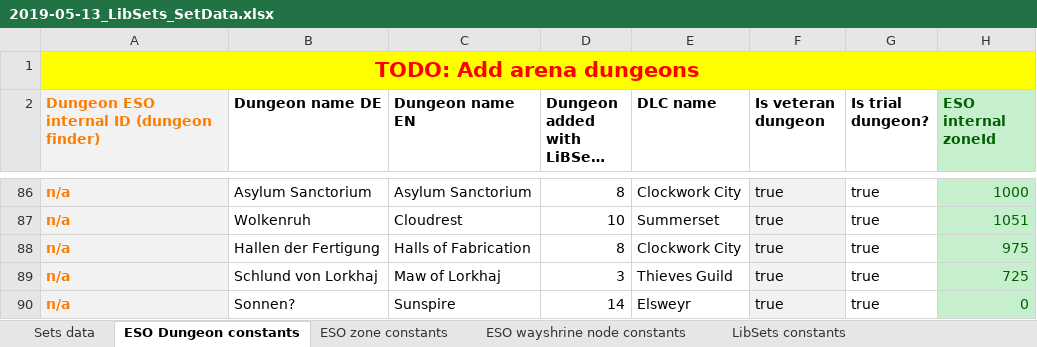
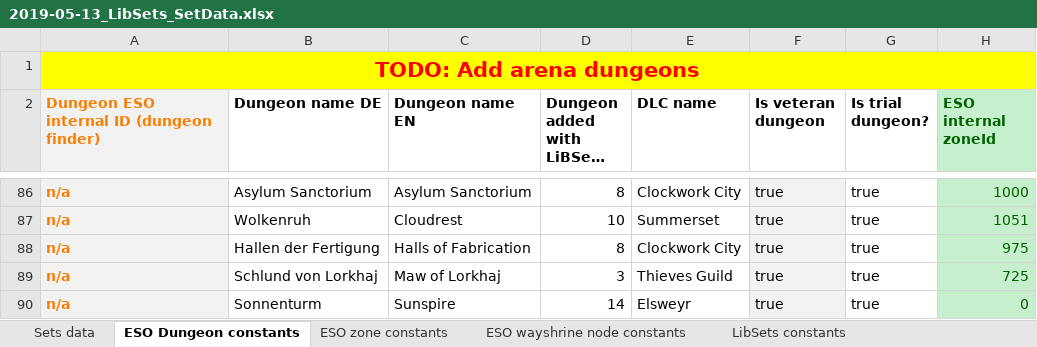
Before and after one commit to Baertram/LibSets, an Excel workbook: LibSets/2019-05-13_LibSets_SetData.xlsx, sheet ESO Dungeon constants, drawn as a sheet; only a part is shown, gaps mark what is left out; long unchanged cells end in …; values as stored, in another font and other column widths than the file's, no borders; the diff names each change by its address in the sheet, - before the commit and + after, or states it on an @@ line.

```diff
--- a/LibSets/2019-05-13_LibSets_SetData.xlsx (sheet ESO Dungeon constants)
+++ b/LibSets/2019-05-13_LibSets_SetData.xlsx (sheet ESO Dungeon constants)
-B90 (Dungeon name DE): Sonnen?
+B90 (Dungeon name DE): Sonnenturm
```
Also changed, not shown: sheet Sets data, sheet ESO zone constants, formulas that keep their value, 1 other file.
